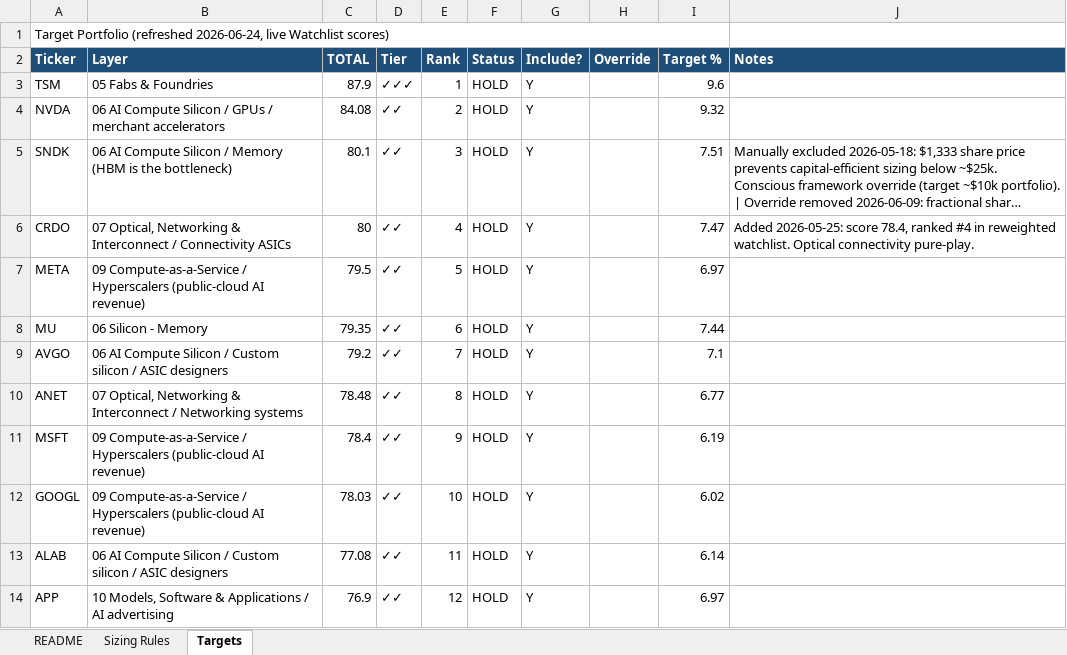
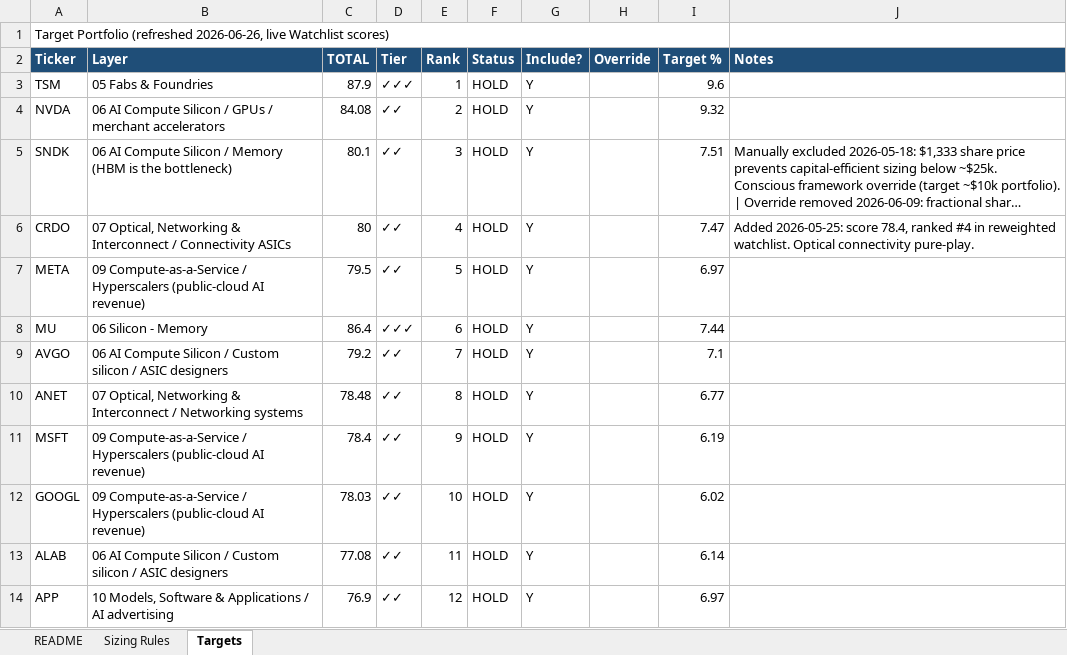
Before and after one commit to dgaraventa5/ai-stocks, an Excel workbook: 00-master/portfolio.xlsx, sheet Targets, drawn as a sheet; only a part is shown; long unchanged cells end in …; values as stored, in another font and other column widths than the file's, no borders; the diff names each change by its address in the sheet, - before the commit and + after, or states it on an @@ line.

Commit message:
Weekly scan 2026-06-26: MU Q3 earnings ✓✓→✓✓✓, RDDT gate cleared, WDC EXIT confirmed
MU: score 79.35→86.40 (✓✓✓) on Q3 FY26 beat ($41.5B rev, 84.9% GM, 16 take-or-pay SCAs). RDDT thesis written, gate cleared (79.4, first-in-line for WDC slot). WDC EXIT confirmed (71.6, no SNDK data distortion). PLTR documented as 2nd-in-line at 76.4.

```diff
--- a/00-master/portfolio.xlsx (sheet Targets)
+++ b/00-master/portfolio.xlsx (sheet Targets)
-A1 (Ticker): …Portfolio (refreshed 2026-06-24, live Watchlist…
+A1 (Ticker): …Portfolio (refreshed 2026-06-26, live Watchlist…
-C8 (TOTAL): 79.35
+C8 (TOTAL): 86.4
-D8 (Tier): ✓✓
+D8 (Tier): ✓✓✓
```
Also changed, not shown: 00-master/ai_supply_chain_scoring.xlsx, 9 other files.
